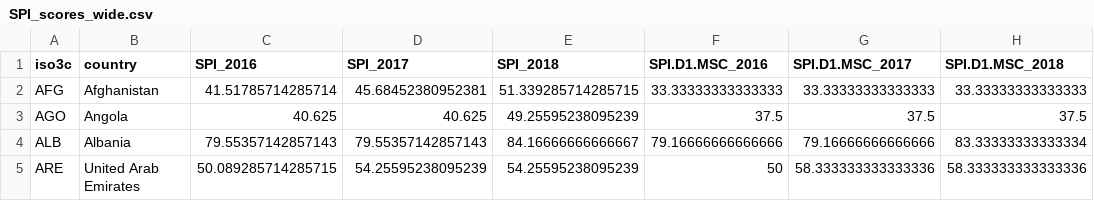
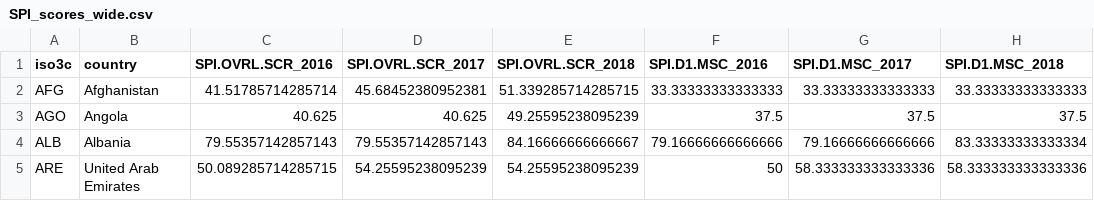
Before and after one commit to stacybri/SPI_v0, a CSV file: R/01_data/013_outputs/SPI_scores_wide.csv, drawn as a sheet; only a part is shown; the diff names each change by its address in the sheet, - before the commit and + after, or states it on an @@ line.

```diff
--- a/R/01_data/013_outputs/SPI_scores_wide.csv
+++ b/R/01_data/013_outputs/SPI_scores_wide.csv
-C1: SPI_2016
+C1: SPI.OVRL.SCR_2016
-D1: SPI_2017
+D1: SPI.OVRL.SCR_2017
-E1: SPI_2018
+E1: SPI.OVRL.SCR_2018
```
Also changed, not shown: R/01_data/013_outputs/D3.AKI_indicator.csv, R/01_data/013_outputs/SPI_scores_long.csv, 14 other files.
